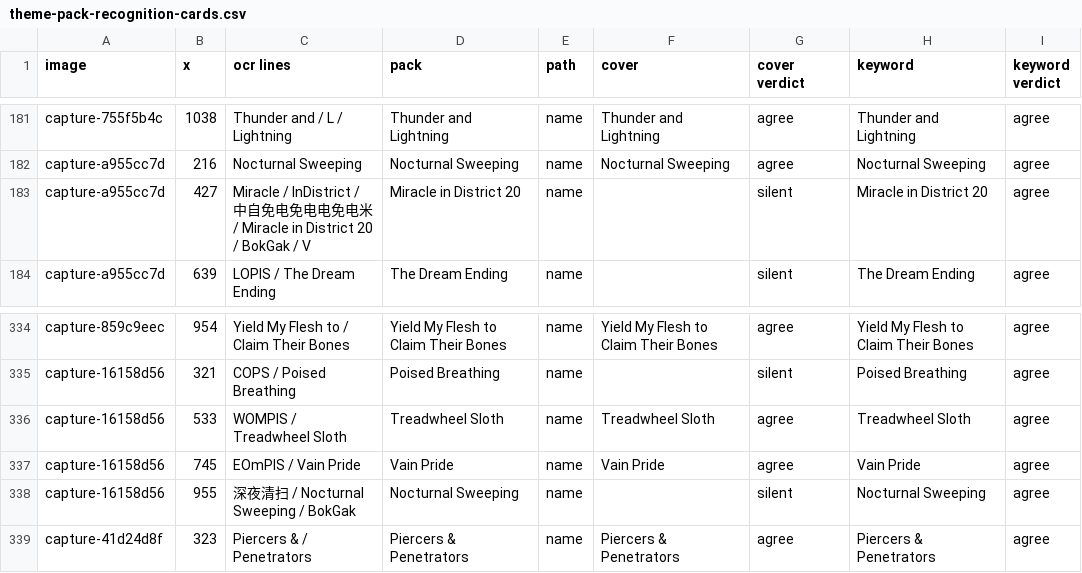
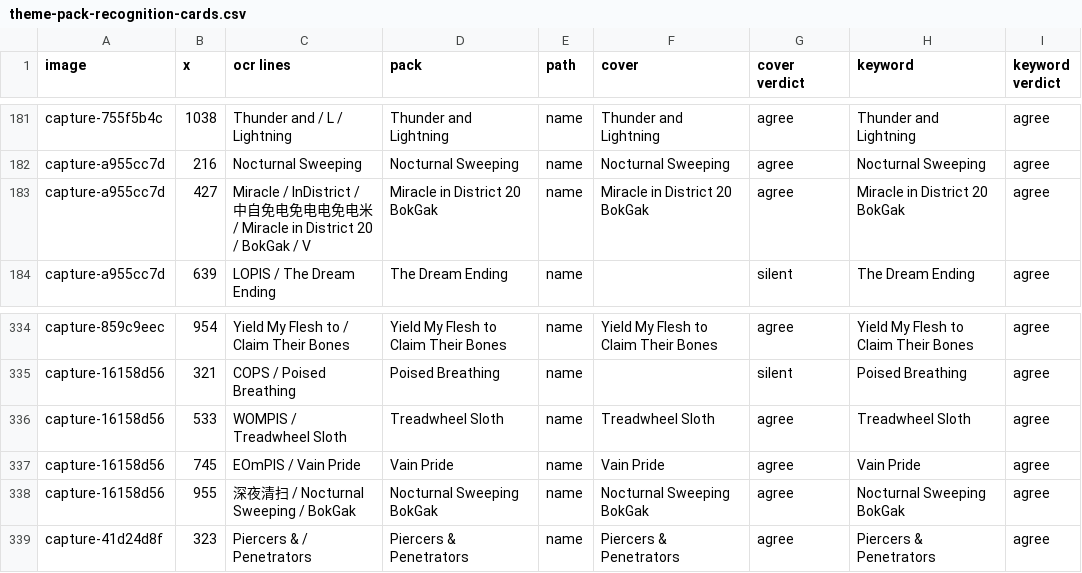
Before and after one commit to EnderWolf50/maalc, a CSV file: docs/perf/data/05-game-data/theme-pack-recognition-cards.csv, drawn as a sheet; only a part is shown, gaps mark what is left out; the diff covers the shown part only.

```diff
--- a/docs/perf/data/05-game-data/theme-pack-recognition-cards.csv
+++ b/docs/perf/data/05-game-data/theme-pack-recognition-cards.csv
@@ -182,3 +182,3 @@ capture-755f5b4c,1038,Thunder and / L / Lightning,Thunder and Lightning,name,Thu
 capture-a955cc7d,216,Nocturnal Sweeping,Nocturnal Sweeping,name,Nocturnal Sweeping,agree,Nocturnal Sweeping,agree
-capture-a955cc7d,427,Miracle / InDistrict / 中自免电免电电免电米 / Miracle in District 20 / BokGak / V,Miracle in District 20,name,,silent,Miracle in District 20,agree
+capture-a955cc7d,427,Miracle / InDistrict / 中自免电免电电免电米 / Miracle in District 20 / BokGak / V,Miracle in District 20 BokGak,name,Miracle in District 20 BokGak,agree,Miracle in District 20 BokGak,agree
 capture-a955cc7d,639,LOPIS / The Dream Ending,The Dream Ending,name,,silent,The Dream Ending,agree
@@ -337,3 +337,3 @@ capture-16158d56,533,WOMPIS / Treadwheel Sloth,Treadwheel Sloth,name,Treadwheel
 capture-16158d56,745,EOmPIS / Vain Pride,Vain Pride,name,Vain Pride,agree,Vain Pride,agree
-capture-16158d56,955,深夜清扫 / Nocturnal Sweeping / BokGak,Nocturnal Sweeping,name,,silent,Nocturnal Sweeping,agree
+capture-16158d56,955,深夜清扫 / Nocturnal Sweeping / BokGak,Nocturnal Sweeping BokGak,name,Nocturnal Sweeping BokGak,agree,Nocturnal Sweeping BokGak,agree
 capture-41d24d8f,323,Piercers & / Penetrators,Piercers & Penetrators,name,Piercers & Penetrators,agree,Piercers & Penetrators,agree
```
Also changed, not shown: 31 edited cells elsewhere in this file, 16 other files.
